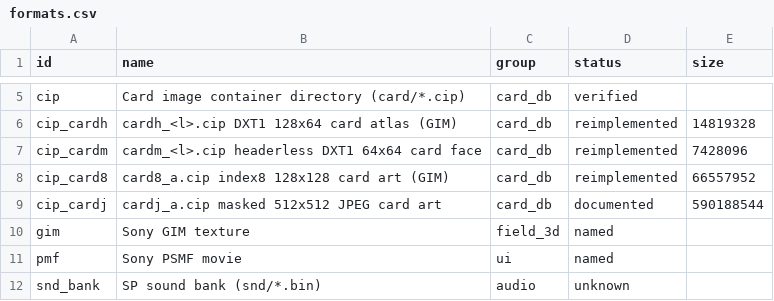
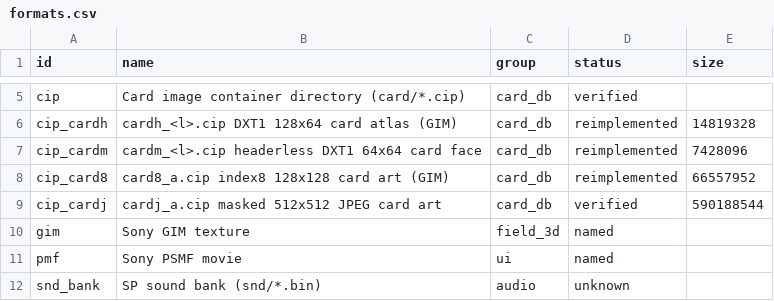
Before and after one commit to Tim-campy/ygo-gx-tagforce3-re, a CSV file: re/formats.csv, drawn as a sheet; only a part is shown, gaps mark what is left out.

```diff
--- a/re/formats.csv
+++ b/re/formats.csv
@@ -8,3 +8,3 @@ cip_cardm,cardm_<l>.cip headerless DXT1 64x64 card face,card_db,reimplemented,74
 cip_card8,card8_a.cip index8 128x128 card art (GIM),card_db,reimplemented,66557952
-cip_cardj,cardj_a.cip masked 512x512 JPEG card art,card_db,documented,590188544
+cip_cardj,cardj_a.cip masked 512x512 JPEG card art,card_db,verified,590188544
 gim,Sony GIM texture,field_3d,named,
```
Also changed, not shown: re/functions.csv, re/names-imports-duel_eng.csv, 3 other files.
